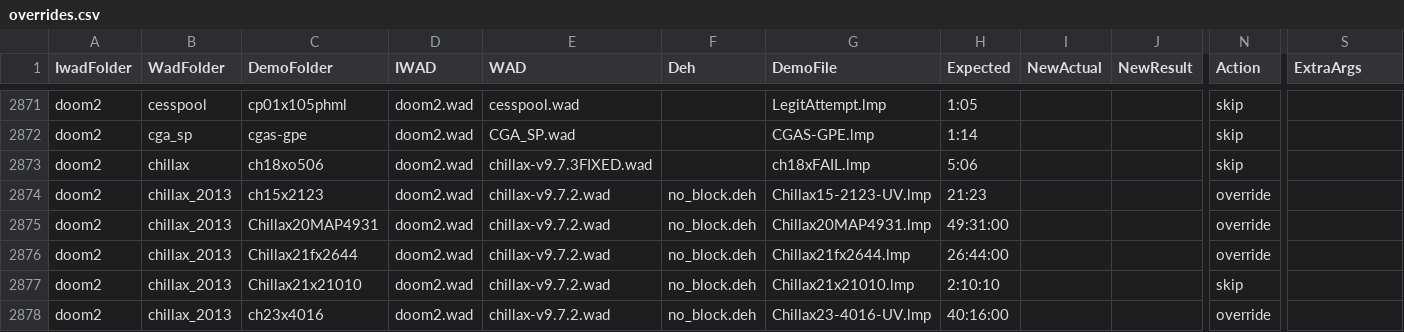
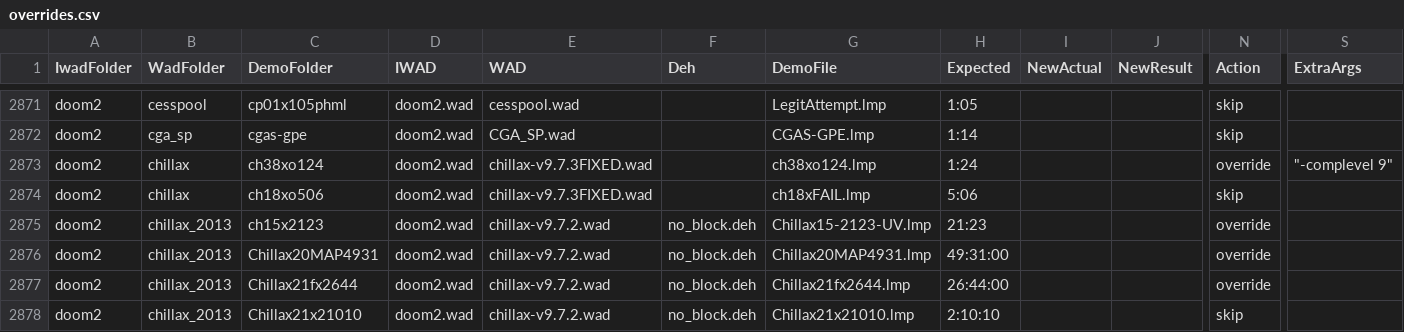
Before and after one commit to andrikpowell/nyan-dsda-demo-regression-test, a CSV file: regression-test/overrides.csv, drawn as a sheet; only a part is shown, gaps mark what is left out; the shorter side is filled out with more unchanged rows; rows hold the shown columns only; the diff names each change by its address in the sheet, - before the commit and + after, or states it on an @@ line.

Commit message:
Update overrides

```diff
--- a/regression-test/overrides.csv
+++ b/regression-test/overrides.csv
+row 2873: doom2 | chillax | ch38xo124 | doom2.wad | chillax-v9.7.3FIXED.wad |  | ch38xo124.lmp | 1:24 |  |  | override | "-complevel 9"
```
Also changed, not shown: 1 other file.
